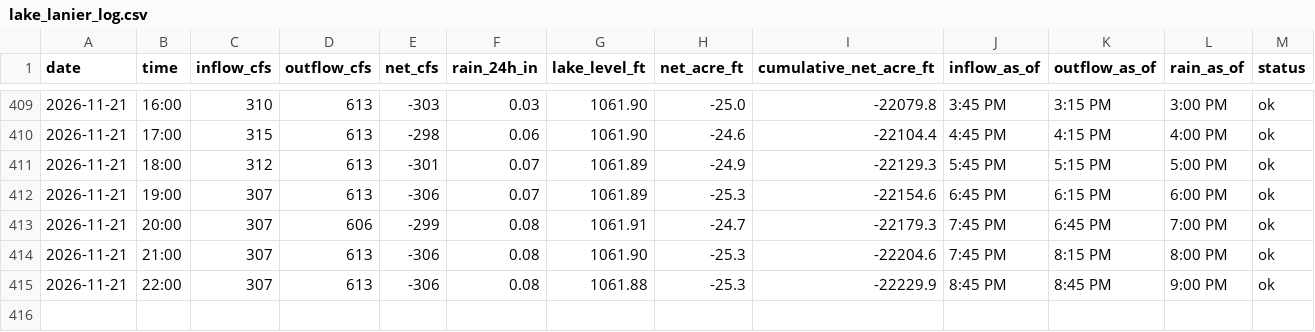
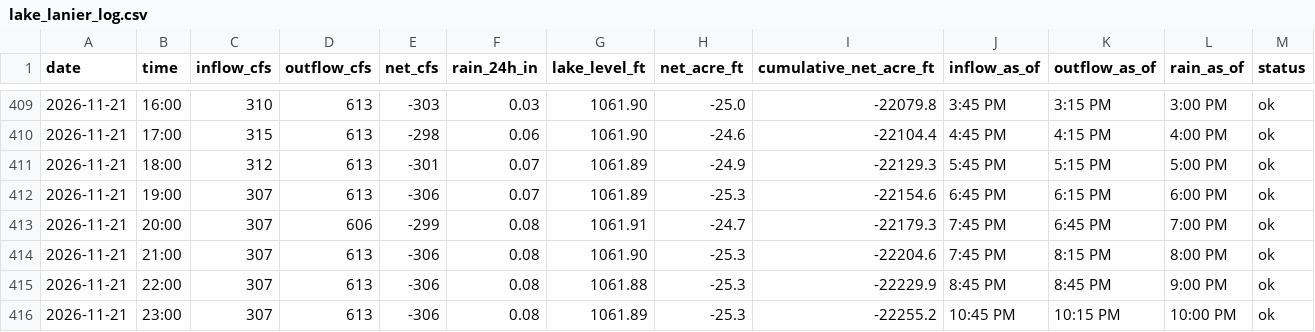
Before and after one commit to rjcanfield139-thwg/lake-lanier-logger, a CSV file: data/lake_lanier_log.csv, drawn as a sheet; only a part is shown, gaps mark what is left out; the diff names each change by its address in the sheet, - before the commit and + after, or states it on an @@ line.

```diff
--- a/data/lake_lanier_log.csv
+++ b/data/lake_lanier_log.csv
+row 416: 2026-11-21 | 23:00 | 307 | 613 | -306 | 0.08 | 1061.89 | -25.3 | -22255.2 | 10:45 PM | 10:15 PM | 10:00 PM | ok
```
Also changed, not shown: data/lake_lanier_daily.csv.
